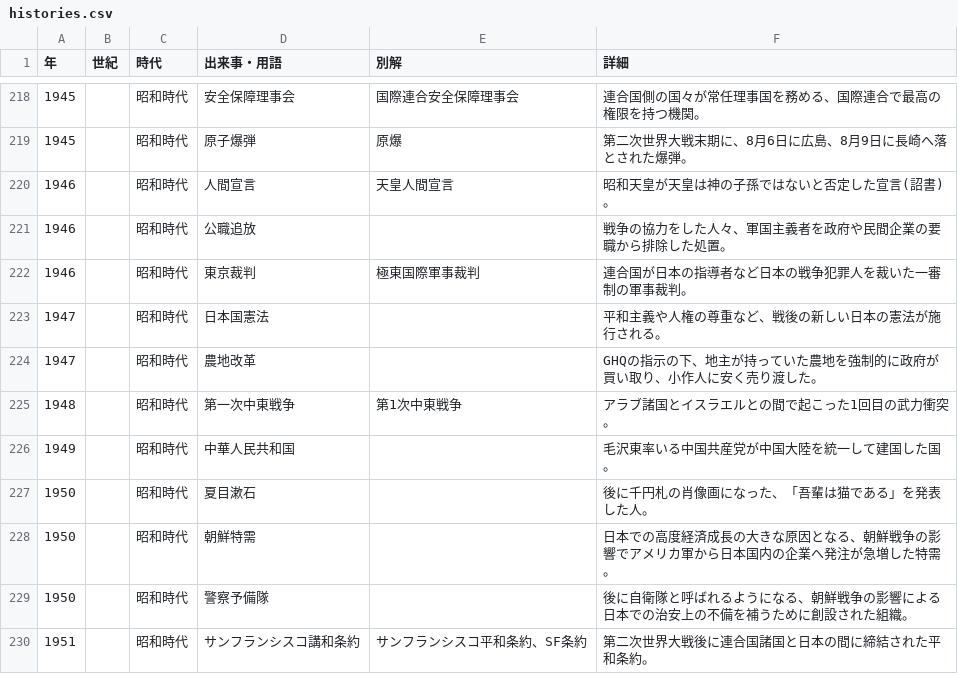
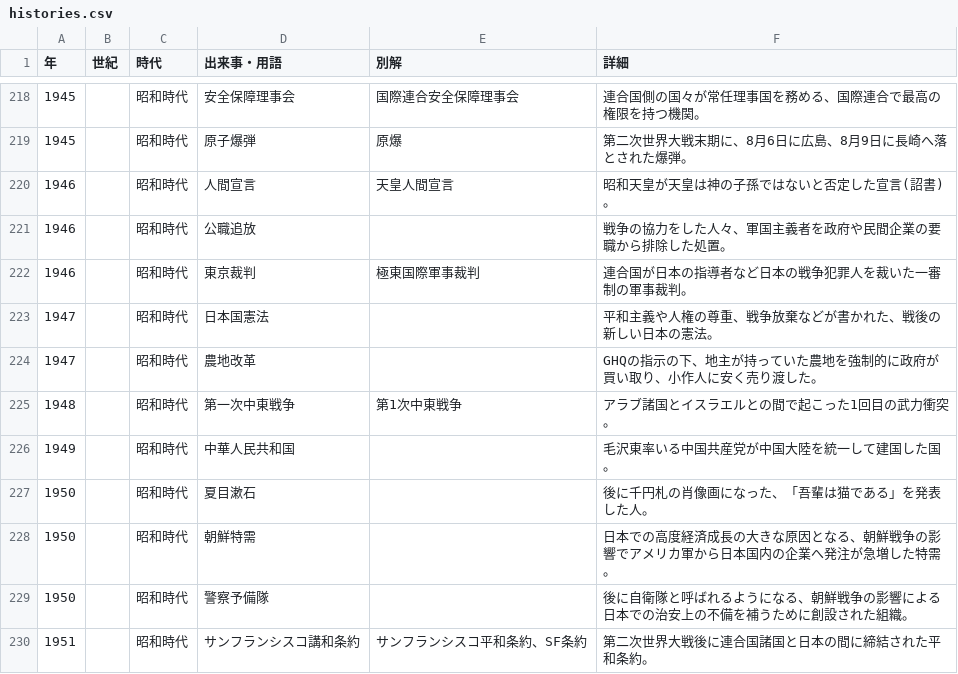
Before and after one commit to kurogee/wordlearning.github.io, a CSV file: history/model/histories.csv, drawn as a sheet; only a part is shown, gaps mark what is left out; the diff covers the shown part only.

```diff
--- a/history/model/histories.csv
+++ b/history/model/histories.csv
@@ -222,3 +222,3 @@
 1946,,昭和時代,東京裁判,極東国際軍事裁判,連合国が日本の指導者など日本の戦争犯罪人を裁いた一審制の軍事裁判。
-1947,,昭和時代,日本国憲法,,平和主義や人権の尊重など、戦後の新しい日本の憲法が施行される。
+1947,,昭和時代,日本国憲法,,平和主義や人権の尊重、戦争放棄などが書かれた、戦後の新しい日本の憲法。
 1947,,昭和時代,農地改革,,GHQの指示の下、地主が持っていた農地を強制的に政府が買い取り、小作人に安く売り渡した。
```
Also changed, not shown: 7 edited cells elsewhere in this file, 1 other file.
